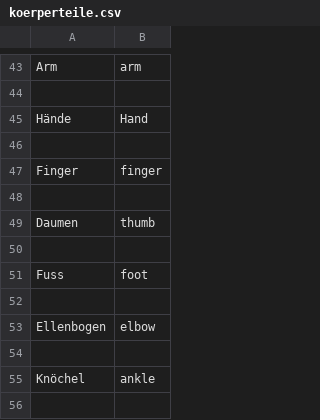
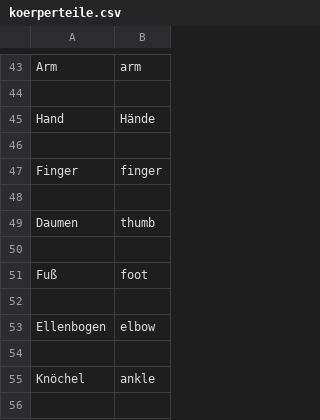
Before and after one commit to nevanftrc/Gruppe1-Modul426, a CSV file: words/koerperteile.csv, drawn as a sheet; only a part is shown, gaps mark what is left out; removed rows and columns are numbered as before the commit, all else as after; the diff names each change by its address in the sheet, - before the commit and + after, or states it on an @@ line.

```diff
--- a/words/koerperteile.csv
+++ b/words/koerperteile.csv
-row 45: Hände | Hand
+row 45: Hand | Hände
-A51: Fuss
+A51: Fuß
```
